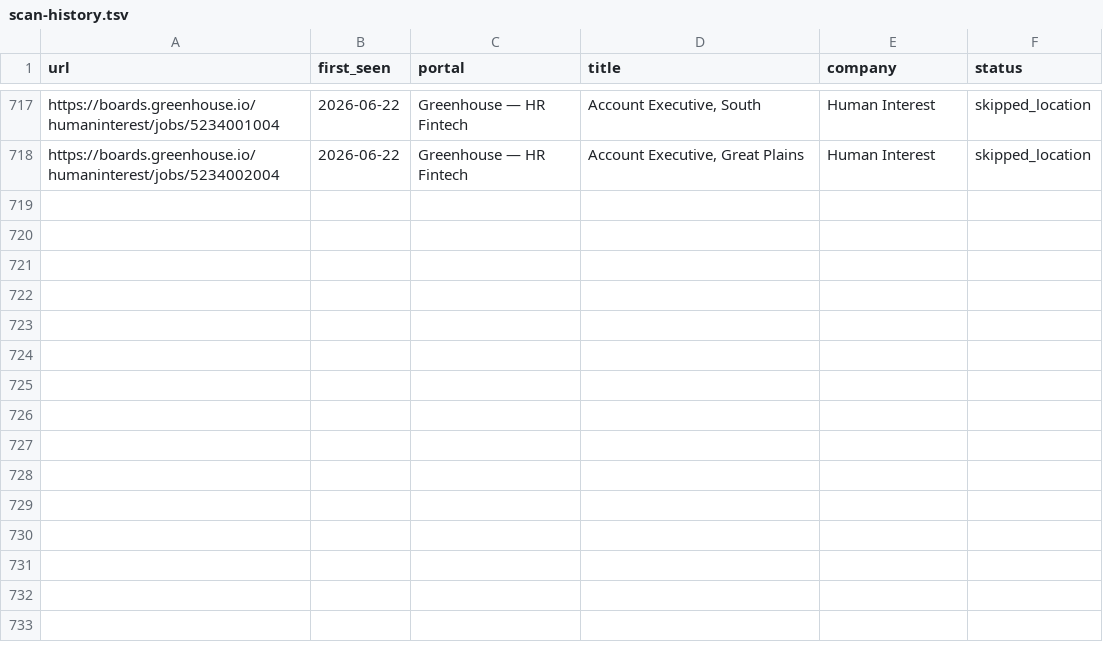
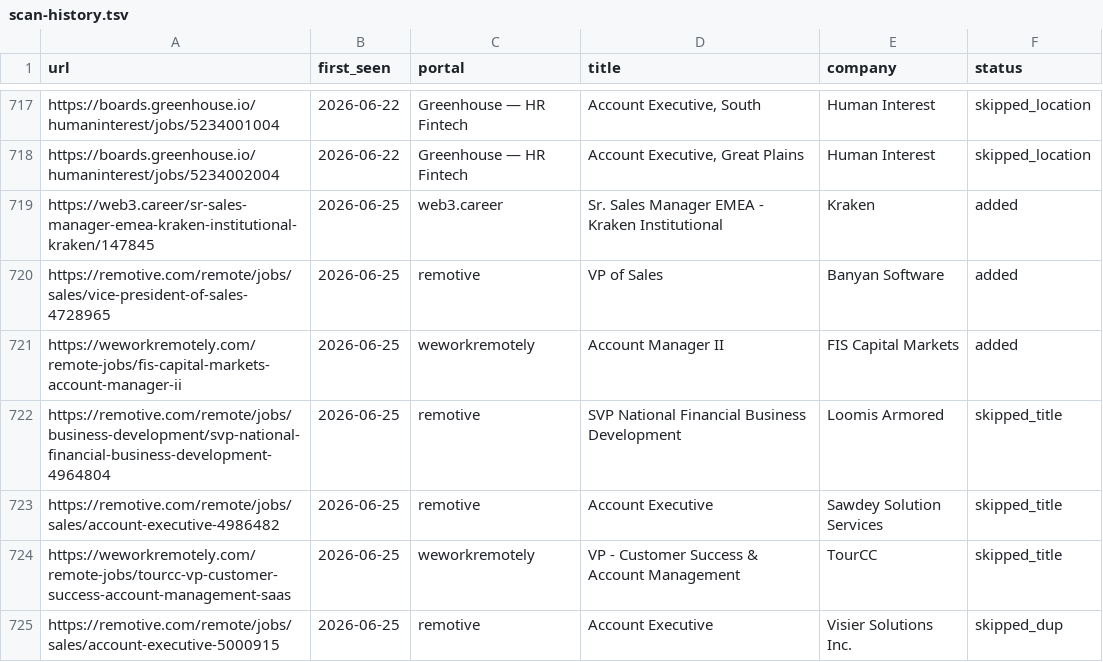
Before and after one commit to Gabangxa/career-ops-santifer, a TSV file: data/scan-history.tsv, drawn as a sheet; only a part is shown, gaps mark what is left out.

```diff
--- a/data/scan-history.tsv
+++ b/data/scan-history.tsv
@@ -718 +718,8 @@ https://boards.greenhouse.io/humaninterest/jobs/5234001004	2026-06-22	Greenhouse
 https://boards.greenhouse.io/humaninterest/jobs/5234002004	2026-06-22	Greenhouse — HR Fintech	Account Executive, Great Plains	Human Interest	skipped_location
+https://web3.career/sr-sales-manager-emea-kraken-institutional-kraken/147845	2026-06-25	web3.career	Sr. Sales Manager EMEA - Kraken Institutional	Kraken	added
+https://remotive.com/remote/jobs/sales/vice-president-of-sales-4728965	2026-06-25	remotive	VP of Sales	Banyan Software	added
+https://weworkremotely.com/remote-jobs/fis-capital-markets-account-manager-ii	2026-06-25	weworkremotely	Account Manager II	FIS Capital Markets	added
+https://remotive.com/remote/jobs/business-development/svp-national-financial-business-development-4964804	2026-06-25	remotive	SVP National Financial Business Development	Loomis Armored	skipped_title
+https://remotive.com/remote/jobs/sales/account-executive-4986482	2026-06-25	remotive	Account Executive	Sawdey Solution Services	skipped_title
+https://weworkremotely.com/remote-jobs/tourcc-vp-customer-success-account-management-saas	2026-06-25	weworkremotely	VP - Customer Success & Account Management	TourCC	skipped_title
+https://remotive.com/remote/jobs/sales/account-executive-5000915	2026-06-25	remotive	Account Executive	Visier Solutions Inc.	skipped_dup
```
Also changed, not shown: 2 other files.
